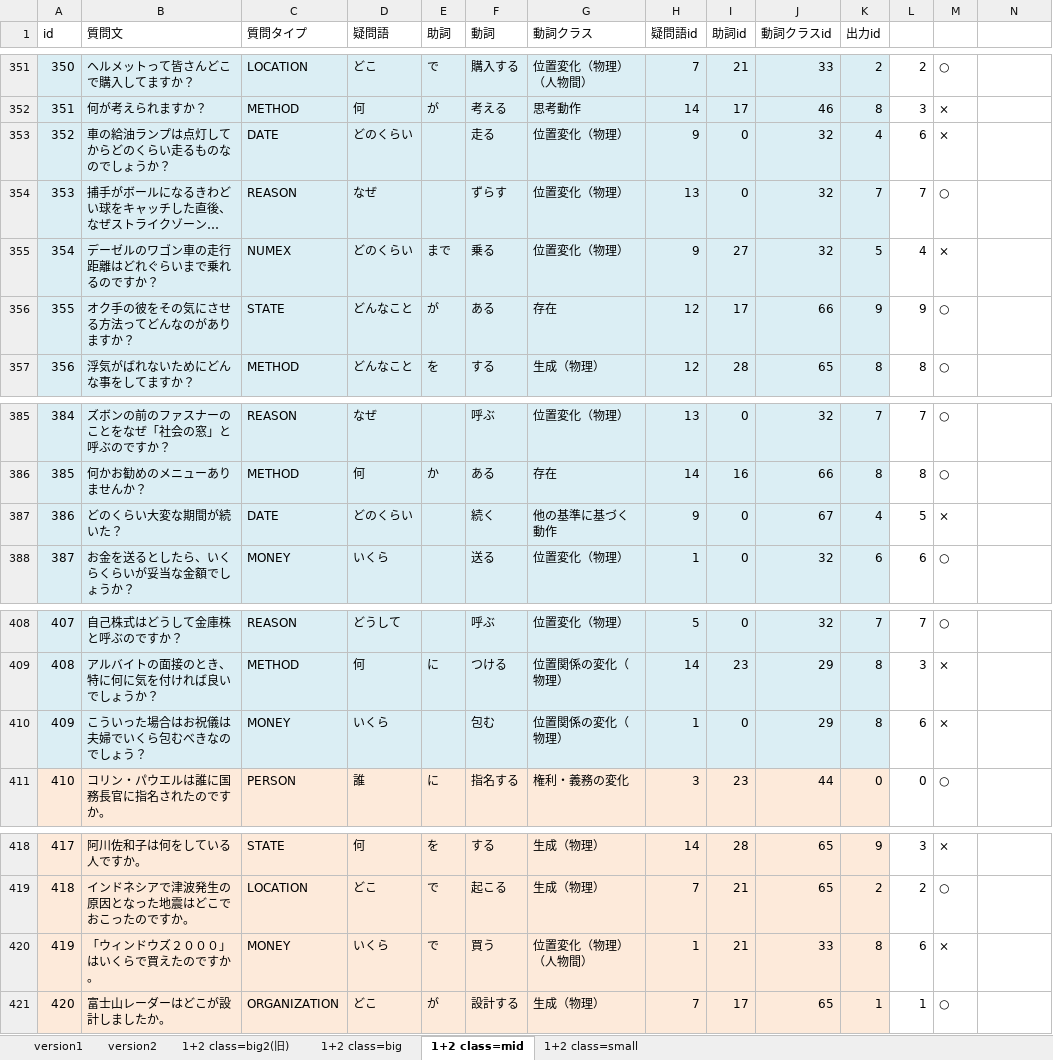
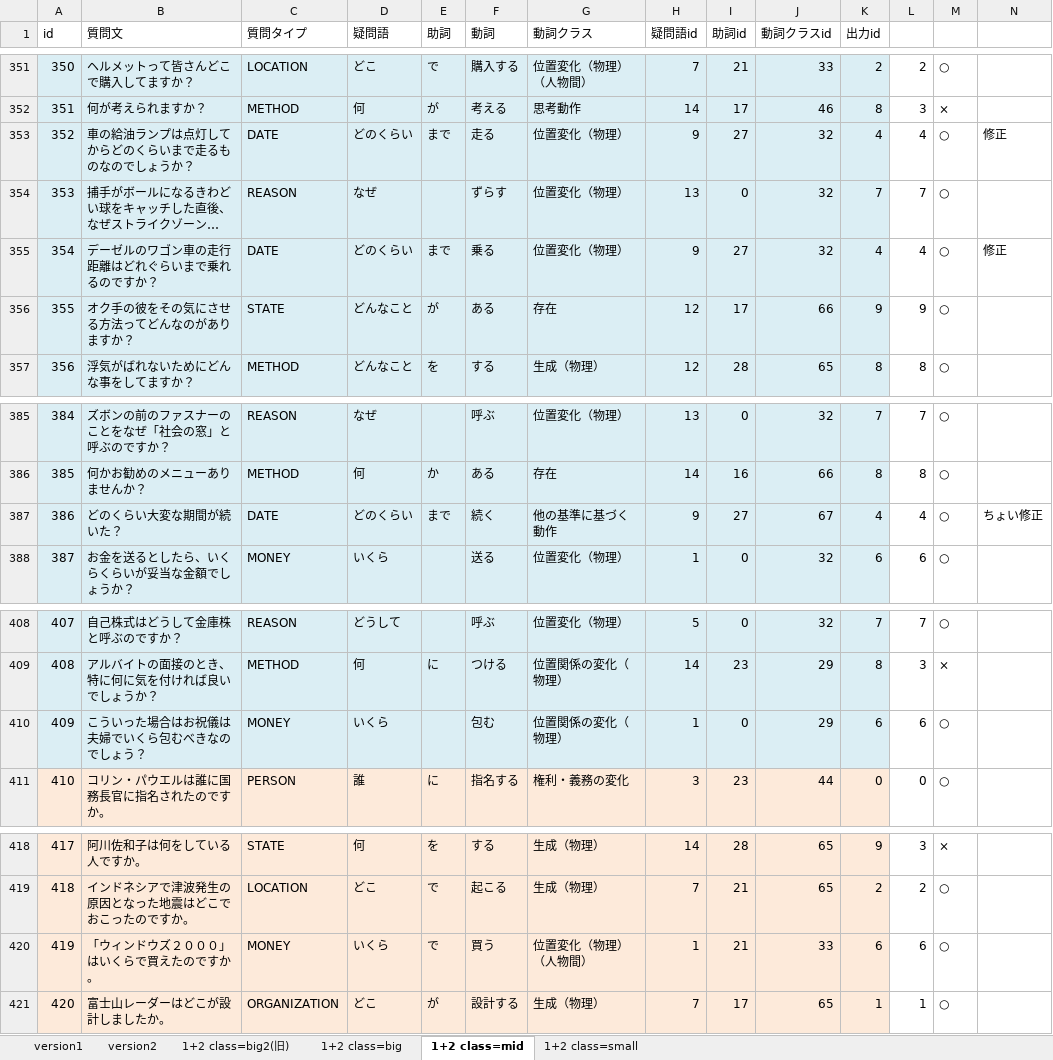
Before and after one commit to s-kawahara/Lab, an Excel workbook: 実験/question_data2.xlsx, sheet 1+2 class=mid, drawn as a sheet; only a part is shown, gaps mark what is left out; long unchanged cells end in …; values as stored, in another font and other column widths than the file's, no borders; the diff covers the shown part only; the diff names each change by its address in the sheet, - before the commit and + after, or states it on an @@ line.

```diff
--- a/実験/question_data2.xlsx (sheet 1+2 class=mid)
+++ b/実験/question_data2.xlsx (sheet 1+2 class=mid)
-B353 (質問文): 車の給油ランプは点灯してからどのくらい走るものなのでしょうか？
+B353 (質問文): 車の給油ランプは点灯してからどのくらいまで走るものなのでしょうか？
-E353 (助詞): (empty)
+E353 (助詞): まで
-I353 (助詞id): 0
+I353 (助詞id): 27
-L353: 6
+L353: 4
-M353: ×
+M353: ○
-N353: (empty)
+N353: 修正
-C355 (質問タイプ): NUMEX
+C355 (質問タイプ): DATE
-K355 (出力id): 5
+K355 (出力id): 4
-M355: ×
+M355: ○
-N355: (empty)
+N355: 修正
-E387 (助詞): (empty)
+E387 (助詞): まで
-I387 (助詞id): 0
+I387 (助詞id): 27
-L387: 5
+L387: 4
-M387: ×
+M387: ○
-N387: (empty)
+N387: ちょい修正
-K410 (出力id): 8
+K410 (出力id): 6
-M410: ×
+M410: ○
-K420 (出力id): 8
+K420 (出力id): 6
-M420: ×
+M420: ○
```
Also changed, not shown: 22 added rows elsewhere in this sheet, sheet 1+2 class=big, sheet 1+2 class=big2(旧), sheet 1+2 class=small, hidden cells, 12 other files.
